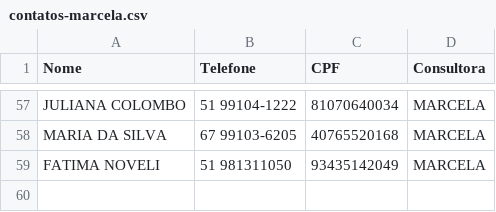
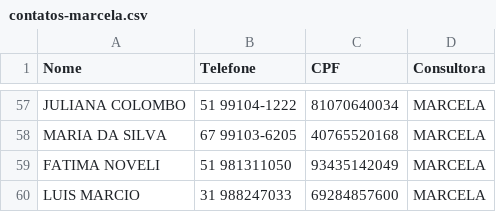
Before and after one commit to sousas2ds/Contatos, a CSV file: contatos-marcela.csv, drawn as a sheet; only a part is shown, gaps mark what is left out.

Commit message:
Atualizando contatos-marcela.csv

```diff
--- a/contatos-marcela.csv
+++ b/contatos-marcela.csv
@@ -59 +59,2 @@ MARIA DA SILVA;67 99103-6205;40765520168;MARCELA;
 FATIMA NOVELI;51 981311050;93435142049;MARCELA;
+LUIS MARCIO;31 988247033;69284857600;MARCELA;
```
